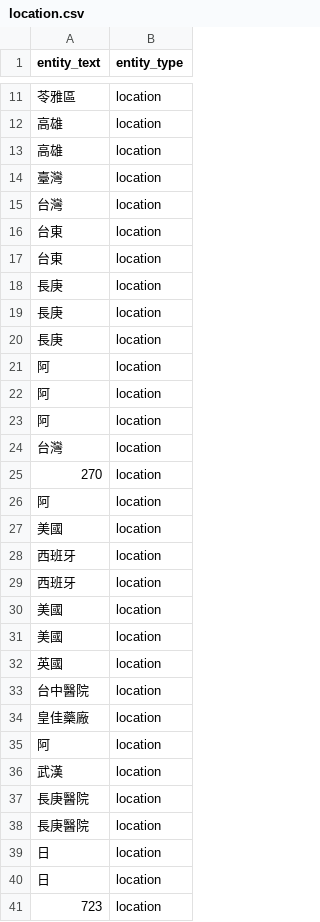
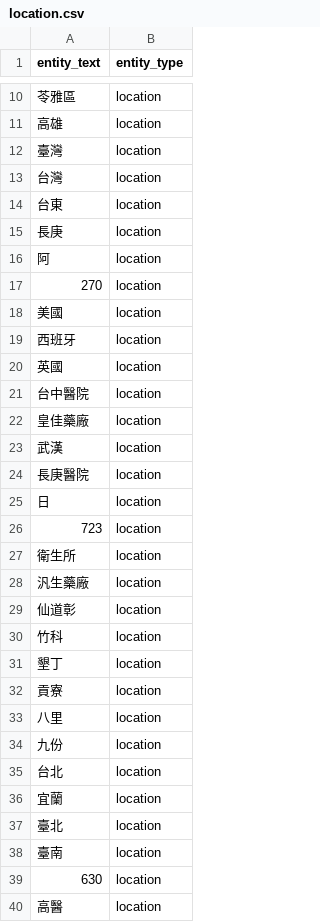
Before and after one commit to wuling31715/2020-AI-CUP, a CSV file: Danny/ckip/location.csv, drawn as a sheet; only a part is shown, gaps mark what is left out; the shorter side is filled out with more unchanged rows; the diff covers the shown part only.

```diff
--- a/Danny/ckip/location.csv
+++ b/Danny/ckip/location.csv
@@ -12,3 +11,2 @@ entity_text,entity_type
 高雄,location
-高雄,location
 臺灣,location
@@ -16,17 +14,7 @@ entity_text,entity_type
 台東,location
-台東,location
-長庚,location
-長庚,location
 長庚,location
 阿,location
-阿,location
-阿,location
-台灣,location
 270,location
-阿,location
 美國,location
 西班牙,location
-西班牙,location
-美國,location
-美國,location
 英國,location
@@ -34,7 +22,4 @@ entity_text,entity_type
 皇佳藥廠,location
-阿,location
 武漢,location
 長庚醫院,location
-長庚醫院,location
-日,location
 日,location
```
Also changed, not shown: 50 removed rows elsewhere in this file, Danny/ckip/education.csv, Danny/ckip/money.csv, 2 other files.
